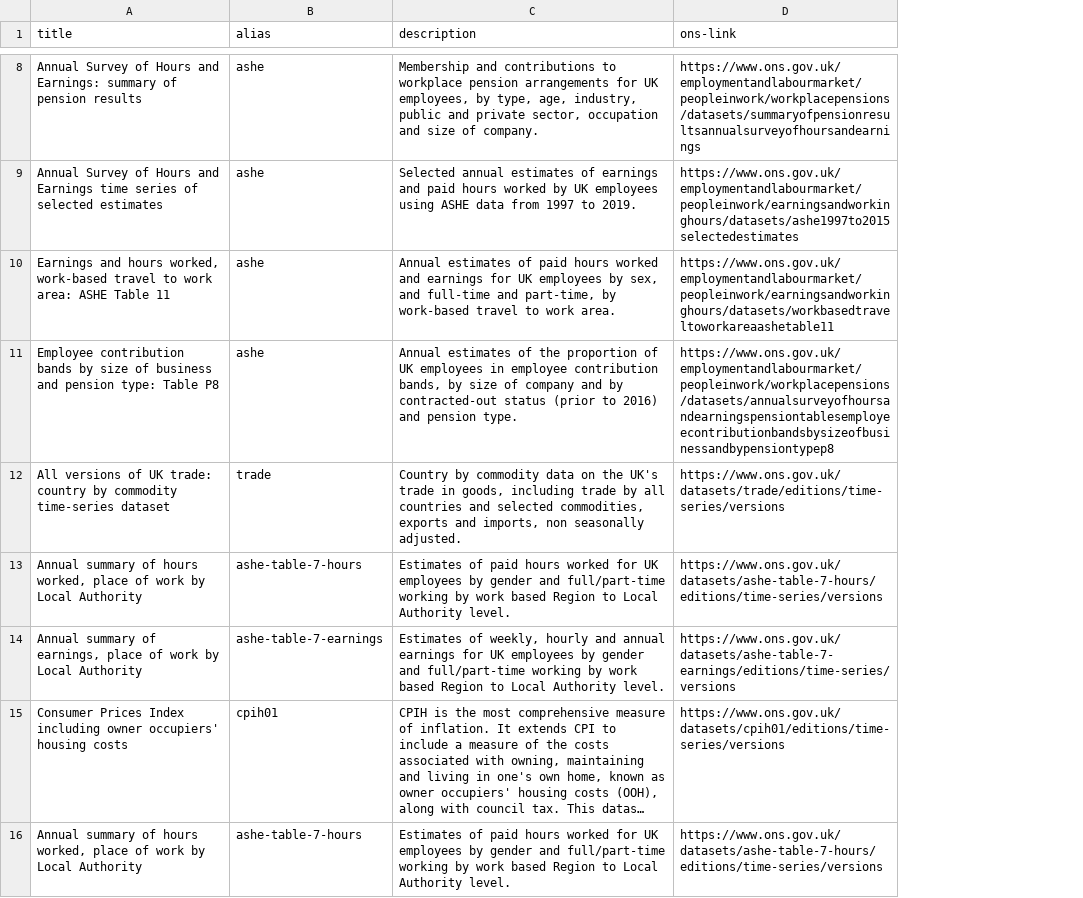
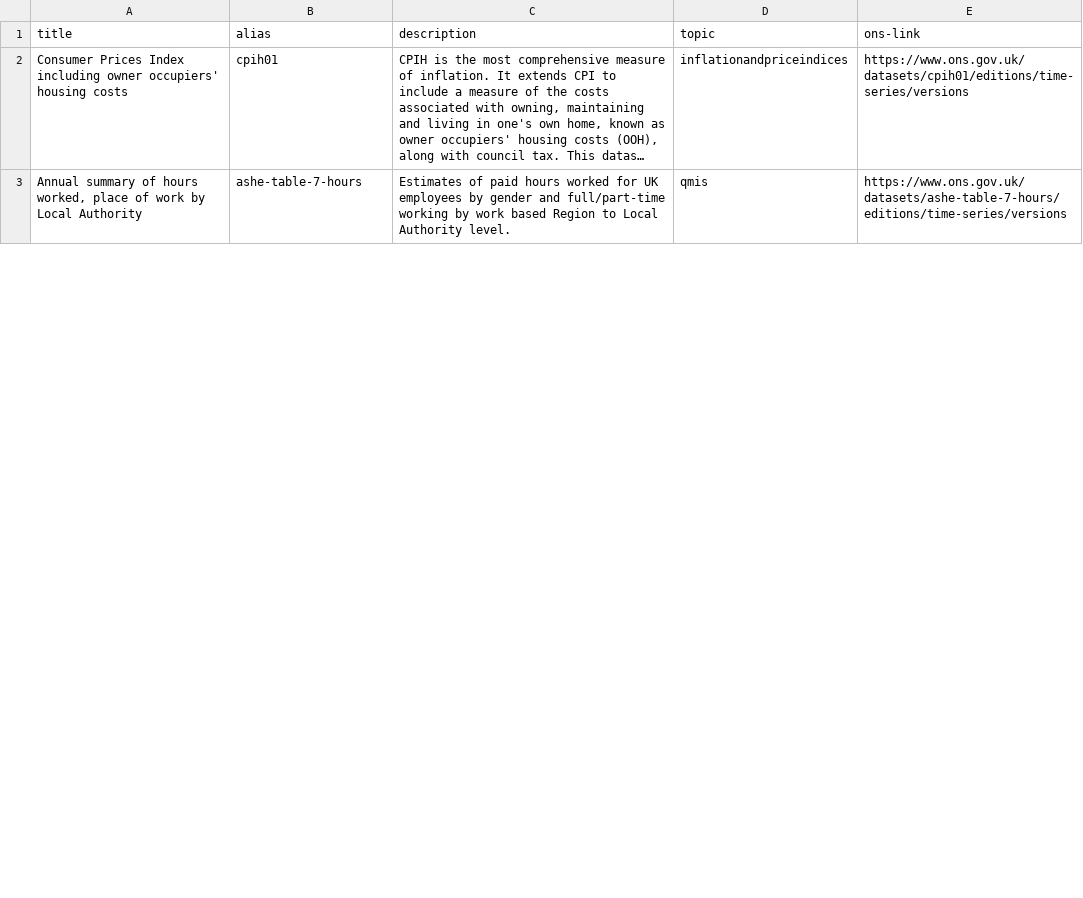
Before and after one commit to ONSdigital/dp-census-dataset-search-api, a CSV file: scripts/datasets.csv, drawn as a sheet; only a part is shown, gaps mark what is left out; long unchanged cells end in …; removed rows and columns are numbered as before the commit, all else as after; the diff covers the shown part only; the diff names each change by its address in the sheet, - before the commit and + after, or states it on an @@ line.

Commit message:
Update scripts to use topic data and taxonomy hierarchy

```diff
--- a/scripts/datasets.csv
+++ b/scripts/datasets.csv
+column D (topic), rows 2-3: inflationandpriceindices | qmis
-row 8: Annual Survey of Hours and Earnings: summary of pension results | ashe | Membership and contributions to workplace pension arrangements for UK employees, by type, age, industry, public and private sector, occupation and size of company. | https://www.ons.gov.uk/employmentandlabourmarket/peopleinwork/workplacepensions/datasets/summaryofpensionresultsannualsurveyofhoursandearnings
-row 9: Annual Survey of Hours and Earnings time series of selected estimates | ashe | Selected annual estimates of earnings and paid hours worked by UK employees using ASHE data from 1997 to 2019. | https://www.ons.gov.uk/employmentandlabourmarket/peopleinwork/earningsandworkinghours/datasets/ashe1997to2015selectedestimates
-row 10: Earnings and hours worked, work-based travel to work area: ASHE Table 11 | ashe | Annual estimates of paid hours worked and earnings for UK employees by sex, and full-time and part-time, by work-based travel to work area. | https://www.ons.gov.uk/employmentandlabourmarket/peopleinwork/earningsandworkinghours/datasets/workbasedtraveltoworkareaashetable11
-row 11: Employee contribution bands by size of business and pension type: Table P8 | ashe | Annual estimates of the proportion of UK employees in employee contribution bands, by size of company and by contracted-out status (prior to 2016) and pension type. | https://www.ons.gov.uk/employmentandlabourmarket/peopleinwork/workplacepensions/datasets/annualsurveyofhoursandearningspensiontablesemployeecontributionbandsbysizeofbusinessandbypensiontypep8
-row 12: All versions of UK trade: country by commodity time-series dataset | trade | Country by commodity data on the UK's trade in goods, including trade by all countries and selected commodities, exports and imports, non seasonally adjusted. | https://www.ons.gov.uk/datasets/trade/editions/time-series/versions
-row 13: Annual summary of hours worked, place of work by Local Authority | ashe-table-7-hours | Estimates of paid hours worked for UK employees by gender and full/part-time working by work based Region to Local Authority level. | https://www.ons.gov.uk/datasets/ashe-table-7-hours/editions/time-series/versions
-row 14: Annual summary of earnings, place of work by Local Authority | ashe-table-7-earnings | Estimates of weekly, hourly and annual earnings for UK employees by gender and full/part-time working by work based Region to Local Authority level. | https://www.ons.gov.uk/datasets/ashe-table-7-earnings/editions/time-series/versions
```
Also changed, not shown: 1 added row and 6 removed rows elsewhere in this file, 4 other files.
